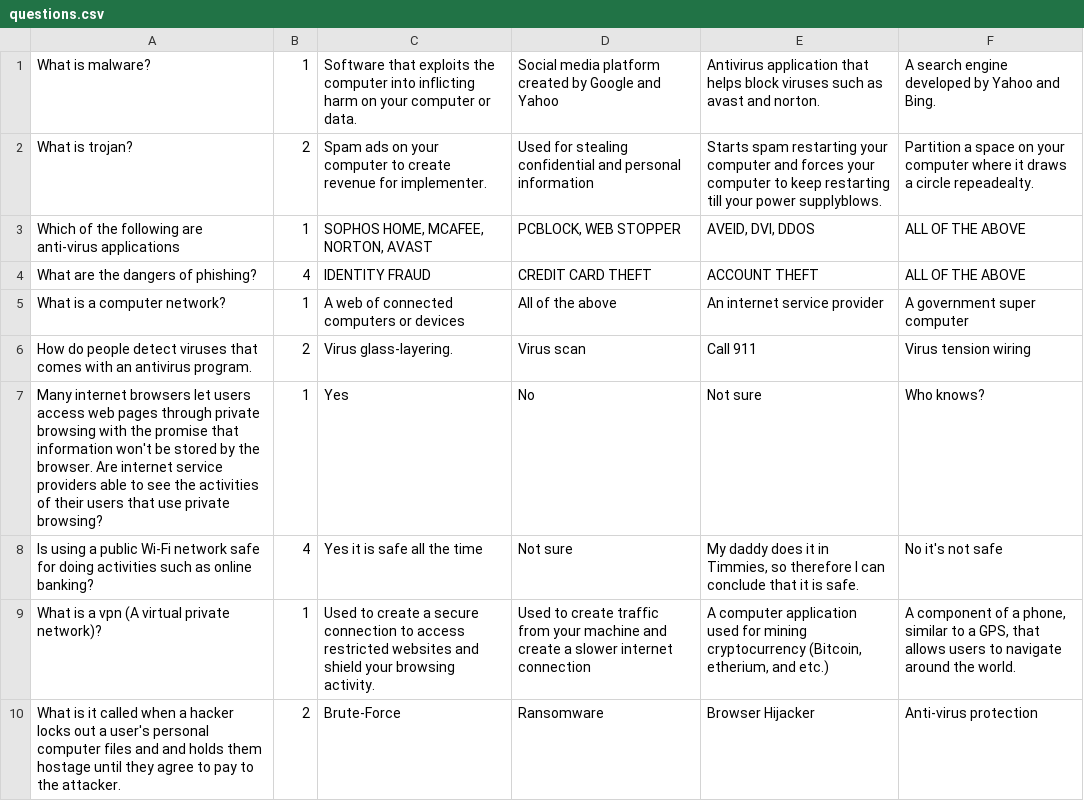
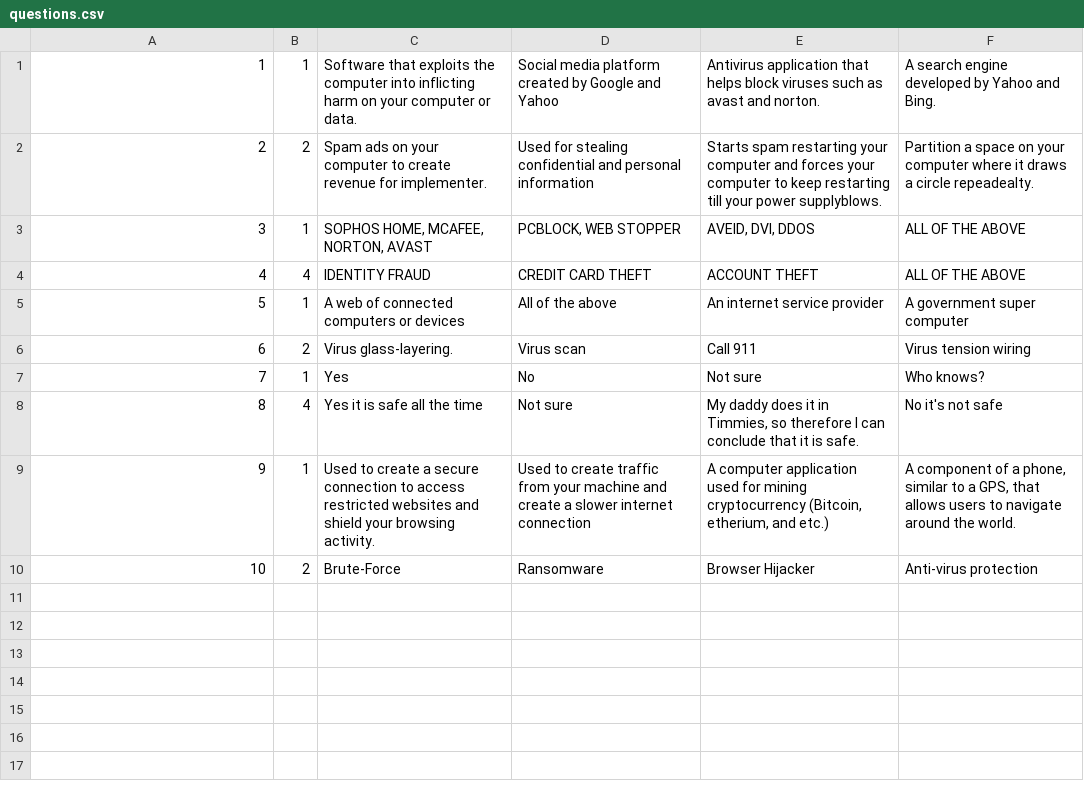
Before and after one commit to paramt/virus-runner, a CSV file: questions.csv, drawn as a sheet.

Commit message:
Fix CSV

```diff
--- a/questions.csv
+++ b/questions.csv
@@ -1,10 +1,10 @@
-"What is malware?","1","Software that  exploits the computer into inflicting harm on your computer or data.","Social media platform created by Google and Yahoo","Antivirus application that helps block viruses such as avast and norton.","A search engine developed by Yahoo and Bing."
-"What is trojan?","2","Spam ads on your computer to create revenue for implementer.","Used for stealing confidential and personal information","Starts spam restarting your computer and forces your computer to keep restarting till your power supplyblows.", "Partition a space on your computer where it draws a circle repeadealty."
-"Which of the following are anti-virus applications","1","SOPHOS HOME, MCAFEE, NORTON, AVAST","PCBLOCK, WEB STOPPER","AVEID, DVI, DDOS","ALL OF THE ABOVE"
-"What are the dangers of phishing?","4","IDENTITY FRAUD","CREDIT CARD THEFT","ACCOUNT THEFT","ALL OF THE ABOVE"
-"What is a computer network?","1","A web of connected computers or devices","All of the above","An internet service provider","A government super computer"
-"How do people detect viruses that comes with an antivirus program.","2","Virus glass-layering.","Virus scan","Call 911","Virus tension wiring"
-"Many internet browsers let users access web pages through private browsing with the promise that information won't be stored by the browser. Are internet service providers able to see the activities of their users that use private browsing?","1","Yes","No","Not sure","Who knows?"
-"Is using a public Wi-Fi network safe for doing activities such as online banking?","4","Yes it is safe all the time","Not sure","My daddy does it in Timmies, so therefore I can conclude that it is safe.","No it's not safe"
-"What is a vpn (A virtual private network)?","1","Used to create a secure connection to access restricted websites and shield your browsing activity.","Used to create traffic from your machine and create a slower internet connection","A computer application used for mining cryptocurrency (Bitcoin, etherium, and etc.)","A component of a phone, similar to a GPS, that allows users to navigate around the world."
-"What is it called when a hacker locks out a user's personal computer files and and holds them hostage until they agree to pay to the attacker.","2","Brute-Force","Ransomware","Browser Hijacker","Anti-virus protection"
+"1","1","Software that  exploits the computer into inflicting harm on your computer or data.","Social media platform created by Google and Yahoo","Antivirus application that helps block viruses such as avast and norton.","A search engine developed by Yahoo and Bing."
+"2","2","Spam ads on your computer to create revenue for implementer.","Used for stealing confidential and personal information","Starts spam restarting your computer and forces your computer to keep restarting till your power supplyblows.", "Partition a space on your computer where it draws a circle repeadealty."
+"3","1","SOPHOS HOME, MCAFEE, NORTON, AVAST","PCBLOCK, WEB STOPPER","AVEID, DVI, DDOS","ALL OF THE ABOVE"
+"4","4","IDENTITY FRAUD","CREDIT CARD THEFT","ACCOUNT THEFT","ALL OF THE ABOVE"
+"5","1","A web of connected computers or devices","All of the above","An internet service provider","A government super computer"
+"6","2","Virus glass-layering.","Virus scan","Call 911","Virus tension wiring"
+"7","1","Yes","No","Not sure","Who knows?"
+"8","4","Yes it is safe all the time","Not sure","My daddy does it in Timmies, so therefore I can conclude that it is safe.","No it's not safe"
+"9","1","Used to create a secure connection to access restricted websites and shield your browsing activity.","Used to create traffic from your machine and create a slower internet connection","A computer application used for mining cryptocurrency (Bitcoin, etherium, and etc.)","A component of a phone, similar to a GPS, that allows users to navigate around the world."
+"10","2","Brute-Force","Ransomware","Browser Hijacker","Anti-virus protection"
```
